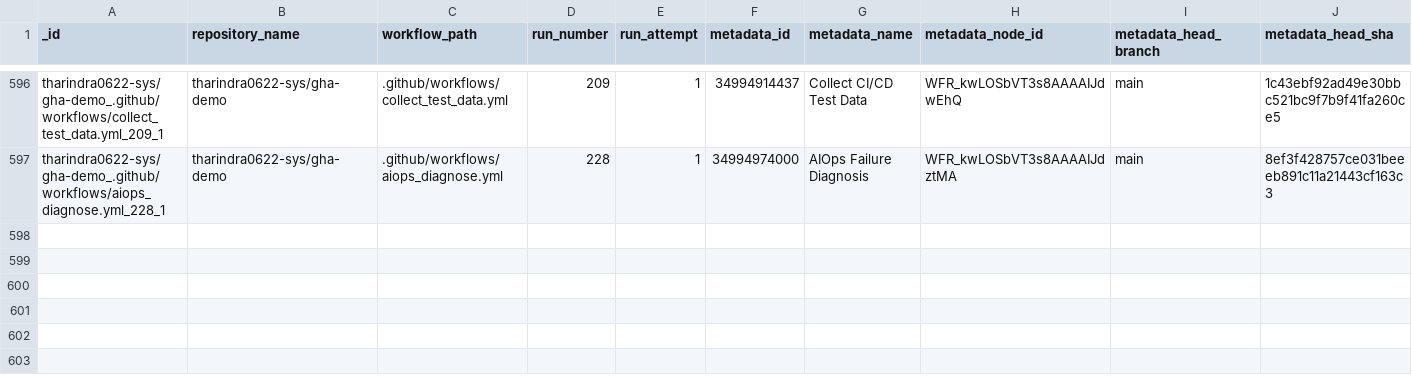
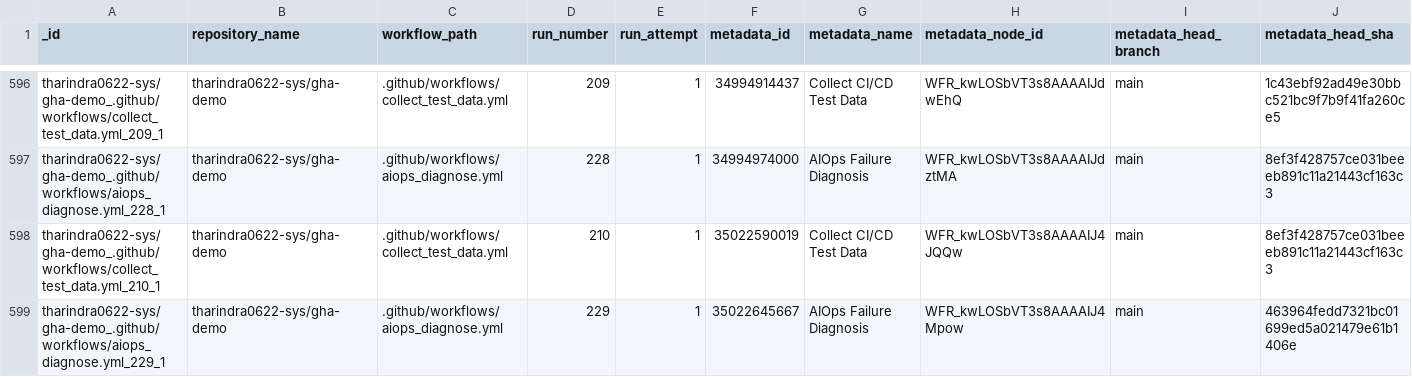
Before and after one commit to tharindra0622-sys/gha-demo, a CSV file: data/predictions.csv, drawn as a sheet; only a part is shown, gaps mark what is left out; rows hold the shown columns only; the diff names each change by its address in the sheet, - before the commit and + after, or states it on an @@ line.

```diff
--- a/data/predictions.csv
+++ b/data/predictions.csv
+row 598: tharindra0622-sys/gha-demo_.github/workflows/collect_test_data.yml_210_1 | tharindra0622-sys/gha-demo | .github/workflows/collect_test_data.yml | 210 | 1 | 35022590019 | Collect CI/CD Test Data | WFR_kwLOSbVT3s8AAAAIJ4JQQw | main | 8ef3f428757ce031beeeb891c11a21443cf163c3
+row 599: tharindra0622-sys/gha-demo_.github/workflows/aiops_diagnose.yml_229_1 | tharindra0622-sys/gha-demo | .github/workflows/aiops_diagnose.yml | 229 | 1 | 35022645667 | AIOps Failure Diagnosis | WFR_kwLOSbVT3s8AAAAIJ4Mpow | main | 463964fedd7321bc01699ed5a021479e61b1406e
```
Also changed, not shown: data/test_data.csv, 1 other file.
